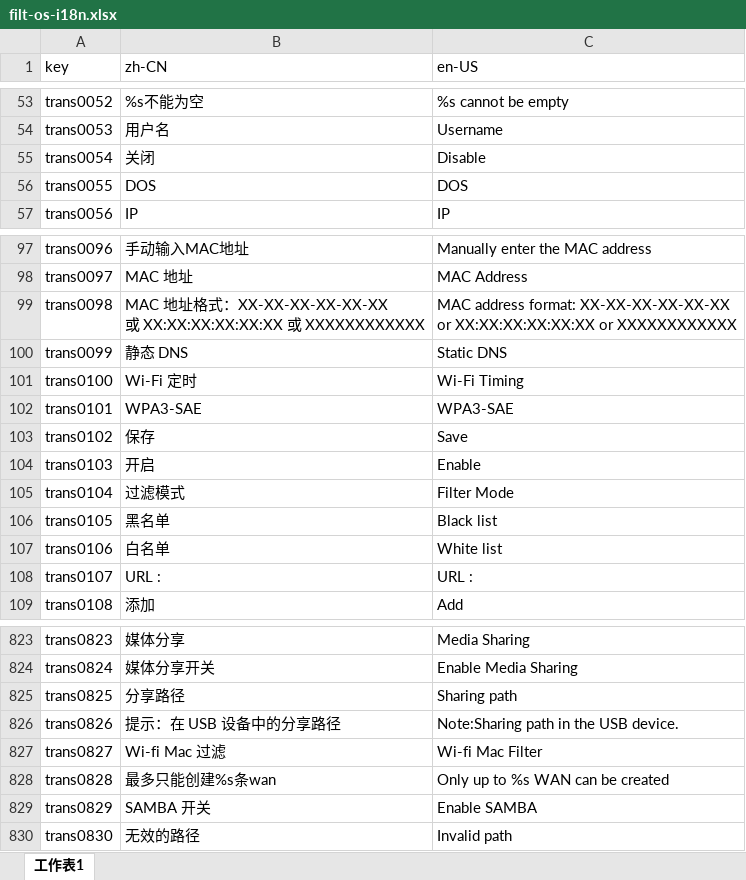
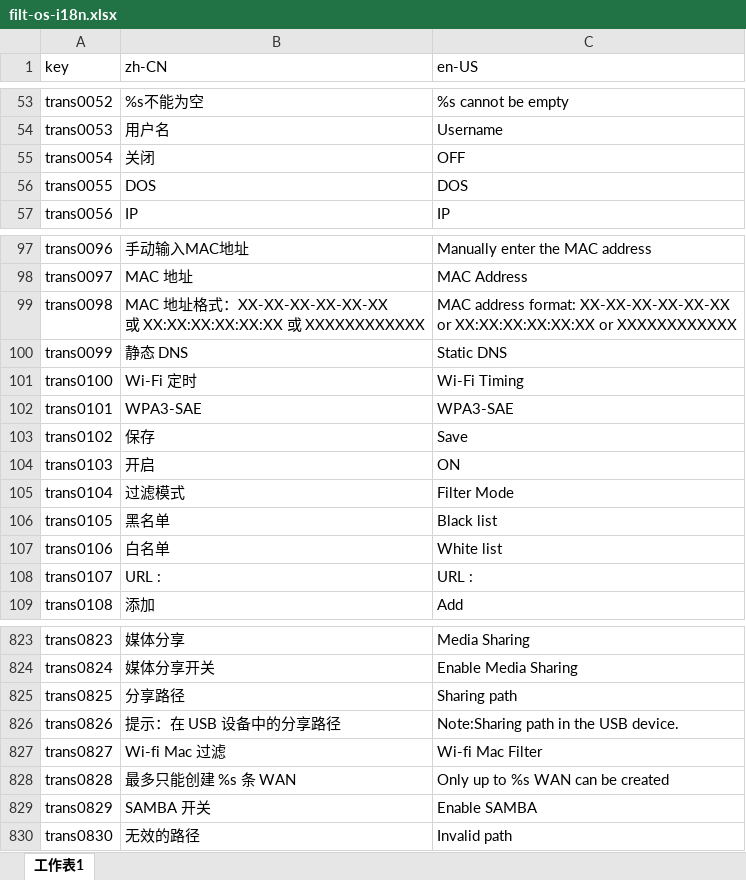
Before and after one commit to ytppp/fhtek-docs, an Excel workbook: filt-os-i18n.xlsx, sheet 工作表1, drawn as a sheet; only a part is shown, gaps mark what is left out; values as stored, in another font and other column widths than the file's, no borders; the diff covers the shown part only; the diff names each change by its address in the sheet, - before the commit and + after, or states it on an @@ line.

```diff
--- a/filt-os-i18n.xlsx (sheet 工作表1)
+++ b/filt-os-i18n.xlsx (sheet 工作表1)
-C55 (en-US): Disable
+C55 (en-US): OFF
-C104 (en-US): Enable
+C104 (en-US): ON
-B828 (zh-CN): 最多只能创建%s条wan
+B828 (zh-CN): 最多只能创建 %s 条 WAN
```
Also changed, not shown: 50 edited cells elsewhere in this sheet, 2 other files.
